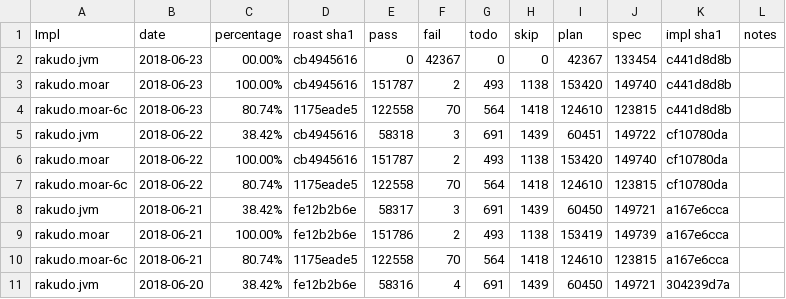
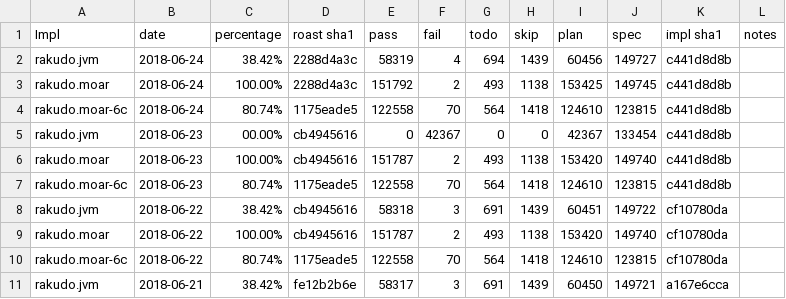
Before and after one commit to usev6/perl6-roast-data, a CSV file: perl6_pass_rates.csv, drawn as a sheet; only a part is shown; the shorter side is filled out with more unchanged rows.

```diff
--- a/perl6_pass_rates.csv
+++ b/perl6_pass_rates.csv
@@ -1,2 +1,5 @@
 Impl,date,percentage,"roast sha1",pass,fail,todo,skip,plan,spec,"impl sha1",notes
+rakudo.jvm,2018-06-24,38.42%,2288d4a3c,58319,4,694,1439,60456,149727,c441d8d8b,
+rakudo.moar,2018-06-24,100.00%,2288d4a3c,151792,2,493,1138,153425,149745,c441d8d8b,
+rakudo.moar-6c,2018-06-24,80.74%,1175eade5,122558,70,564,1418,124610,123815,c441d8d8b,
 rakudo.jvm,2018-06-23,00.00%,cb4945616,0,42367,0,0,42367,133454,c441d8d8b,
```
Also changed, not shown: 3 other files.
